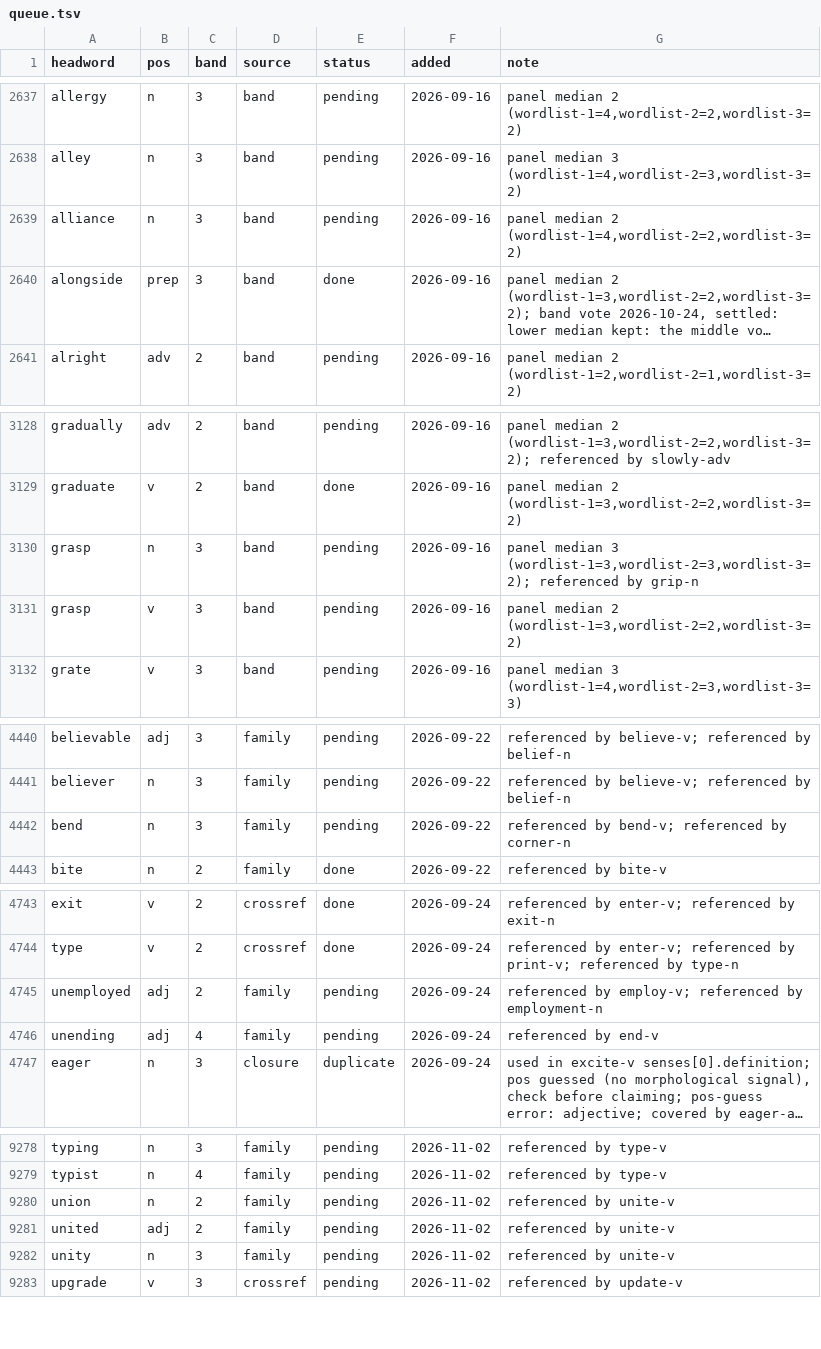
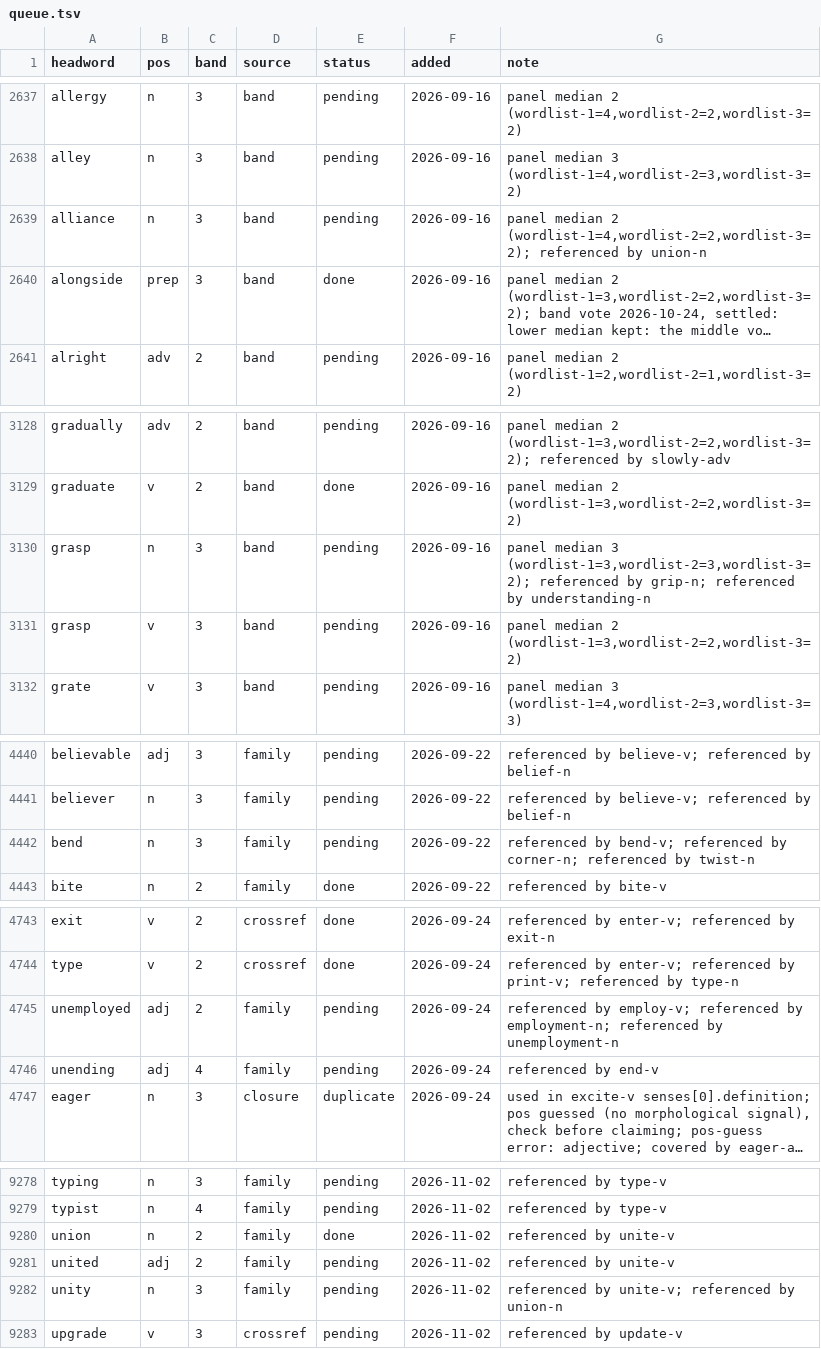
Before and after one commit to tkgally/eex-dict, a TSV file: headwords/queue.tsv, drawn as a sheet; only a part is shown, gaps mark what is left out; long unchanged cells end in …; the diff covers the shown part only; the diff names each change by its address in the sheet, - before the commit and + after, or states it on an @@ line.

```diff
--- a/headwords/queue.tsv
+++ b/headwords/queue.tsv
-G2639 (note): …median 2 (wordlist-1=4,wordlist-2=2,wordlist-3=2)
+G2639 (note): …median 2 (wordlist-1=4,wordlist-2=2,wordlist-3=2); referenced by union-n
-G3130 (note): …referenced by grip-n
+G3130 (note): …referenced by grip-n; referenced by understanding-n
-G4442 (note): …referenced by corner-n
+G4442 (note): …referenced by corner-n; referenced by twist-n
-G4745 (note): …referenced by employment-n
+G4745 (note): …referenced by employment-n; referenced by unemployment-n
-E9280 (status): pending
+E9280 (status): done
-G9282 (note): referenced by unite-v
+G9282 (note): referenced by unite-v; referenced by union-n
```
Also changed, not shown: 9 added rows and 15 edited cells elsewhere in this file, 48 other files.
